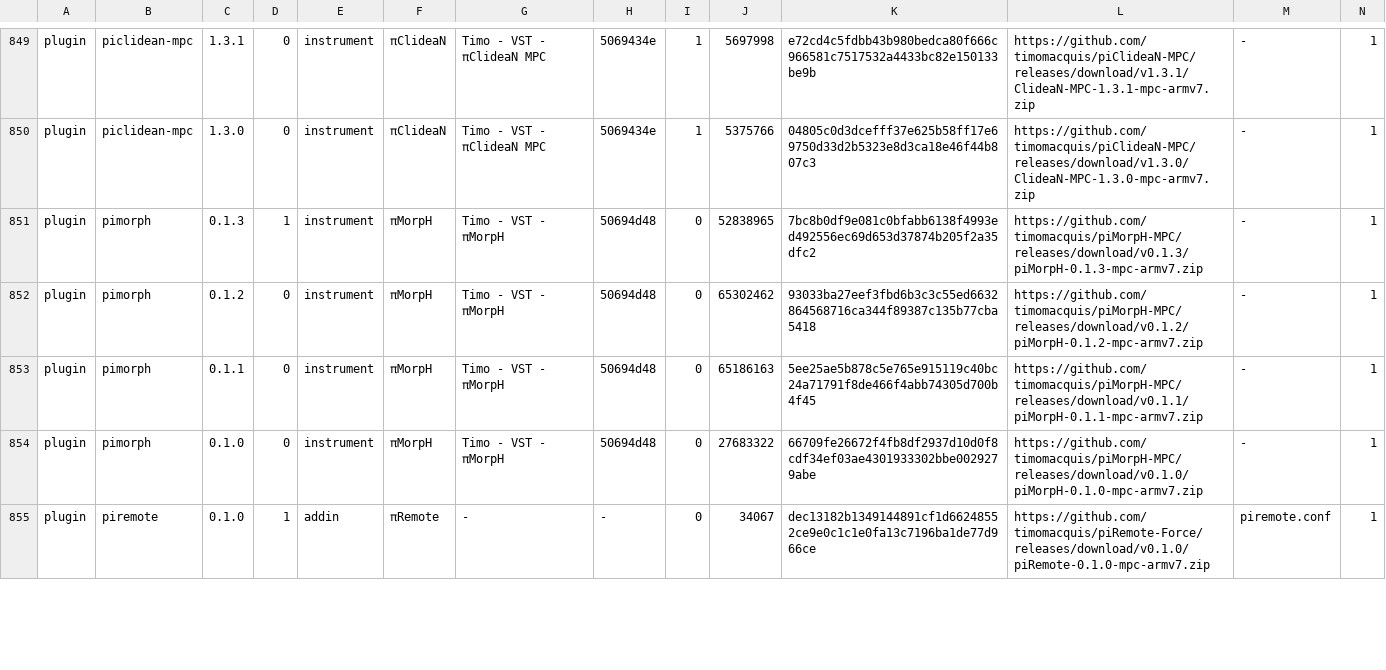
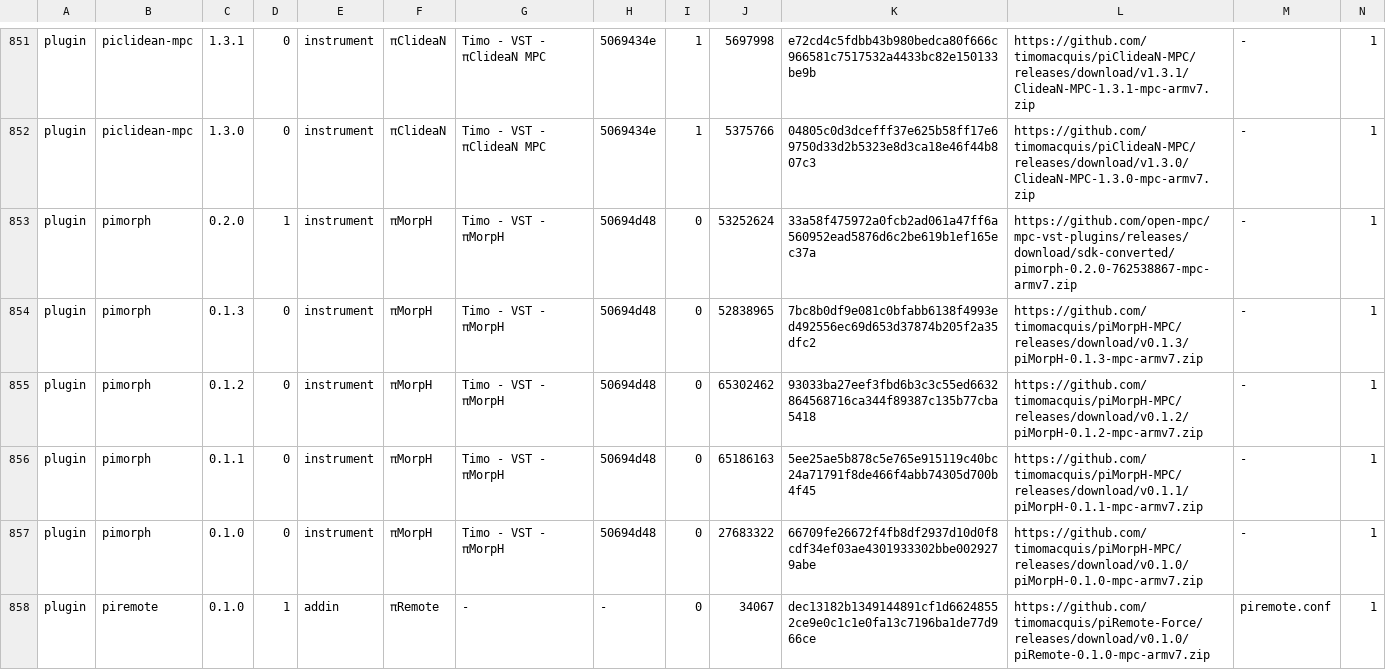
Before and after one commit to sd88me/sd88me.github.io, a TSV file: mpc-vst-plugins/catalog.tsv, drawn as a sheet; only a part is shown, gaps mark what is left out; addresses are those after the commit; rows hold the shown columns only; the diff covers the shown part only; the diff names each change by its address in the sheet, - before the commit and + after, or states it on an @@ line.

Commit message:
Mirror the catalog from open-mpc/mpc-vst-plugins@aaa4e88

```diff
--- a/mpc-vst-plugins/catalog.tsv
+++ b/mpc-vst-plugins/catalog.tsv
+row 853: plugin | pimorph | 0.2.0 | 1 | instrument | πMorpH | Timo - VST - πMorpH | 50694d48 | 0 | 53252624 | 33a58f475972a0fcb2ad061a47ff6a560952ead5876d6c2be619b1ef165ec37a | https://github.com/open-mpc/mpc-vst-plugins/releases/download/sdk-converted/pimorph-0.2.0-762538867-mpc-armv7.zip | - | 1
-D854: 1
+D854: 0
```
Also changed, not shown: 3 added rows and 2 edited cells elsewhere in this file, 3 other files.
